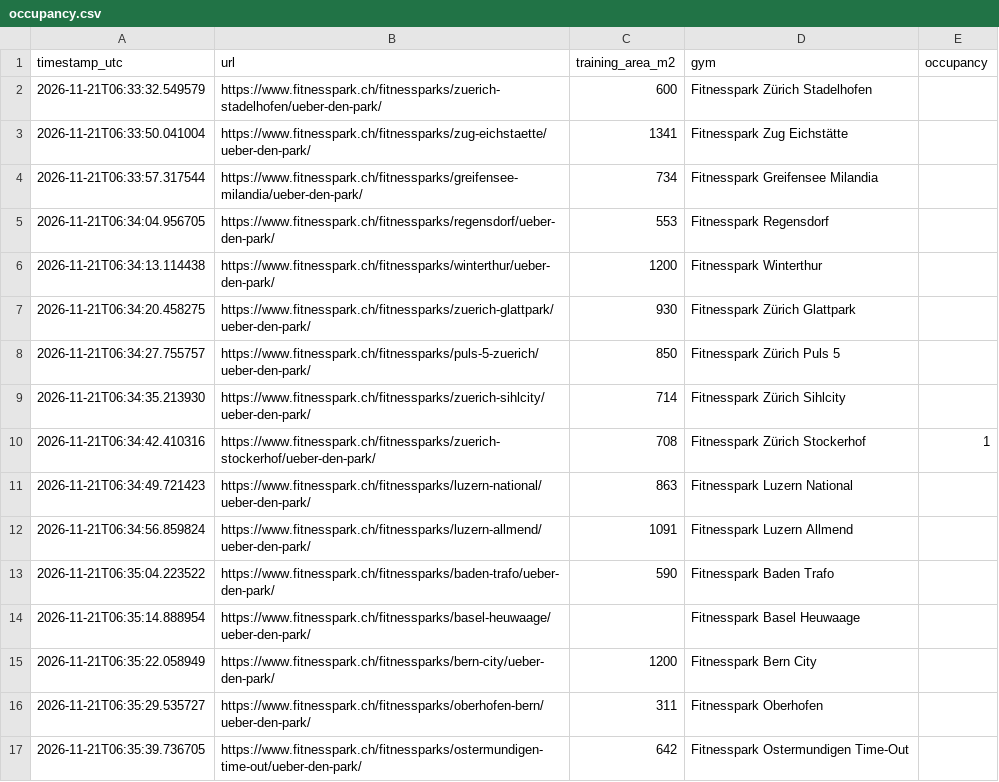
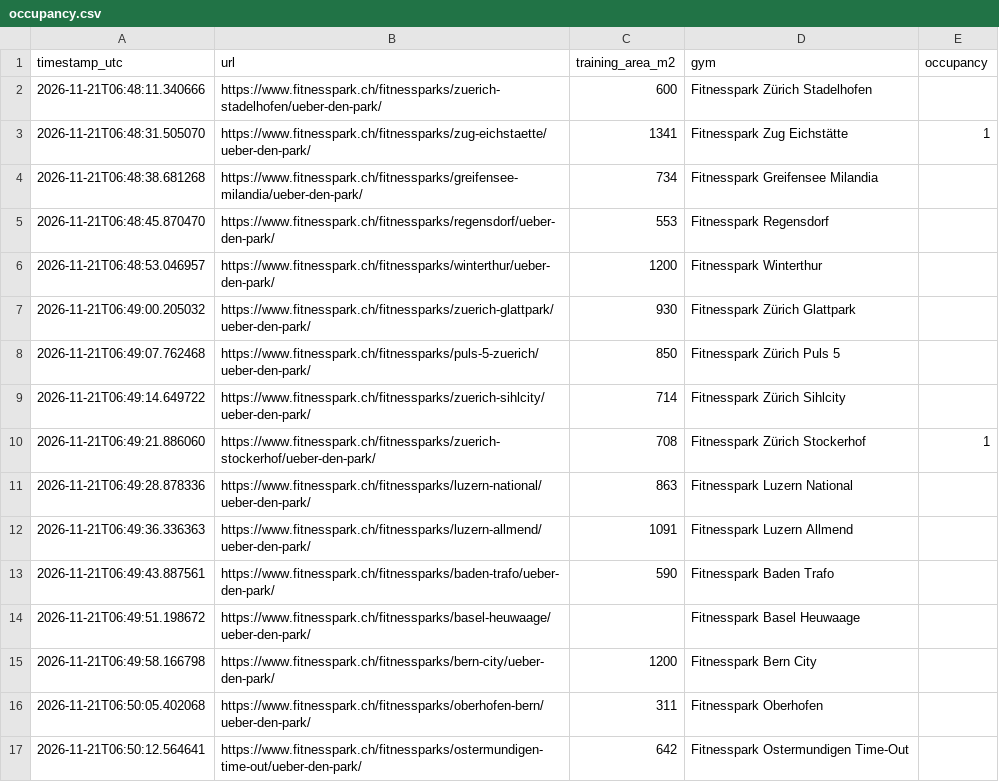
Before and after one commit to metaodi/gym-occupancy, a CSV file: occupancy.csv, drawn as a sheet.

```diff
--- a/occupancy.csv
+++ b/occupancy.csv
@@ -1,17 +1,17 @@
 "timestamp_utc","url","training_area_m2","gym","occupancy"
-"2026-11-21T06:33:32.549579","https://www.fitnesspark.ch/fitnessparks/zuerich-stadelhofen/ueber-den-park/",600,"Fitnesspark Zürich Stadelhofen",""
-"2026-11-21T06:33:50.041004","https://www.fitnesspark.ch/fitnessparks/zug-eichstaette/ueber-den-park/",1341,"Fitnesspark Zug Eichstätte",""
-"2026-11-21T06:33:57.317544","https://www.fitnesspark.ch/fitnessparks/greifensee-milandia/ueber-den-park/",734,"Fitnesspark Greifensee Milandia",""
-"2026-11-21T06:34:04.956705","https://www.fitnesspark.ch/fitnessparks/regensdorf/ueber-den-park/",553,"Fitnesspark Regensdorf",""
-"2026-11-21T06:34:13.114438","https://www.fitnesspark.ch/fitnessparks/winterthur/ueber-den-park/",1200,"Fitnesspark Winterthur",""
-"2026-11-21T06:34:20.458275","https://www.fitnesspark.ch/fitnessparks/zuerich-glattpark/ueber-den-park/",930,"Fitnesspark Zürich Glattpark",""
-"2026-11-21T06:34:27.755757","https://www.fitnesspark.ch/fitnessparks/puls-5-zuerich/ueber-den-park/",850,"Fitnesspark Zürich Puls 5",""
-"2026-11-21T06:34:35.213930","https://www.fitnesspark.ch/fitnessparks/zuerich-sihlcity/ueber-den-park/",714,"Fitnesspark Zürich Sihlcity",""
-"2026-11-21T06:34:42.410316","https://www.fitnesspark.ch/fitnessparks/zuerich-stockerhof/ueber-den-park/",708,"Fitnesspark Zürich Stockerhof",1
-"2026-11-21T06:34:49.721423","https://www.fitnesspark.ch/fitnessparks/luzern-national/ueber-den-park/",863,"Fitnesspark Luzern National",""
-"2026-11-21T06:34:56.859824","https://www.fitnesspark.ch/fitnessparks/luzern-allmend/ueber-den-park/",1091,"Fitnesspark Luzern Allmend",""
-"2026-11-21T06:35:04.223522","https://www.fitnesspark.ch/fitnessparks/baden-trafo/ueber-den-park/",590,"Fitnesspark Baden Trafo",""
-"2026-11-21T06:35:14.888954","https://www.fitnesspark.ch/fitnessparks/basel-heuwaage/ueber-den-park/","","Fitnesspark Basel Heuwaage",""
-"2026-11-21T06:35:22.058949","https://www.fitnesspark.ch/fitnessparks/bern-city/ueber-den-park/",1200,"Fitnesspark Bern City",""
-"2026-11-21T06:35:29.535727","https://www.fitnesspark.ch/fitnessparks/oberhofen-bern/ueber-den-park/",311,"Fitnesspark Oberhofen",""
-"2026-11-21T06:35:39.736705","https://www.fitnesspark.ch/fitnessparks/ostermundigen-time-out/ueber-den-park/",642,"Fitnesspark Ostermundigen Time-Out",""
+"2026-11-21T06:48:11.340666","https://www.fitnesspark.ch/fitnessparks/zuerich-stadelhofen/ueber-den-park/",600,"Fitnesspark Zürich Stadelhofen",""
+"2026-11-21T06:48:31.505070","https://www.fitnesspark.ch/fitnessparks/zug-eichstaette/ueber-den-park/",1341,"Fitnesspark Zug Eichstätte",1
+"2026-11-21T06:48:38.681268","https://www.fitnesspark.ch/fitnessparks/greifensee-milandia/ueber-den-park/",734,"Fitnesspark Greifensee Milandia",""
+"2026-11-21T06:48:45.870470","https://www.fitnesspark.ch/fitnessparks/regensdorf/ueber-den-park/",553,"Fitnesspark Regensdorf",""
+"2026-11-21T06:48:53.046957","https://www.fitnesspark.ch/fitnessparks/winterthur/ueber-den-park/",1200,"Fitnesspark Winterthur",""
+"2026-11-21T06:49:00.205032","https://www.fitnesspark.ch/fitnessparks/zuerich-glattpark/ueber-den-park/",930,"Fitnesspark Zürich Glattpark",""
+"2026-11-21T06:49:07.762468","https://www.fitnesspark.ch/fitnessparks/puls-5-zuerich/ueber-den-park/",850,"Fitnesspark Zürich Puls 5",""
+"2026-11-21T06:49:14.649722","https://www.fitnesspark.ch/fitnessparks/zuerich-sihlcity/ueber-den-park/",714,"Fitnesspark Zürich Sihlcity",""
+"2026-11-21T06:49:21.886060","https://www.fitnesspark.ch/fitnessparks/zuerich-stockerhof/ueber-den-park/",708,"Fitnesspark Zürich Stockerhof",1
+"2026-11-21T06:49:28.878336","https://www.fitnesspark.ch/fitnessparks/luzern-national/ueber-den-park/",863,"Fitnesspark Luzern National",""
+"2026-11-21T06:49:36.336363","https://www.fitnesspark.ch/fitnessparks/luzern-allmend/ueber-den-park/",1091,"Fitnesspark Luzern Allmend",""
+"2026-11-21T06:49:43.887561","https://www.fitnesspark.ch/fitnessparks/baden-trafo/ueber-den-park/",590,"Fitnesspark Baden Trafo",""
+"2026-11-21T06:49:51.198672","https://www.fitnesspark.ch/fitnessparks/basel-heuwaage/ueber-den-park/","","Fitnesspark Basel Heuwaage",""
+"2026-11-21T06:49:58.166798","https://www.fitnesspark.ch/fitnessparks/bern-city/ueber-den-park/",1200,"Fitnesspark Bern City",""
+"2026-11-21T06:50:05.402068","https://www.fitnesspark.ch/fitnessparks/oberhofen-bern/ueber-den-park/",311,"Fitnesspark Oberhofen",""
+"2026-11-21T06:50:12.564641","https://www.fitnesspark.ch/fitnessparks/ostermundigen-time-out/ueber-den-park/",642,"Fitnesspark Ostermundigen Time-Out",""
```
